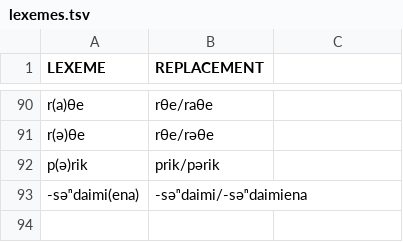
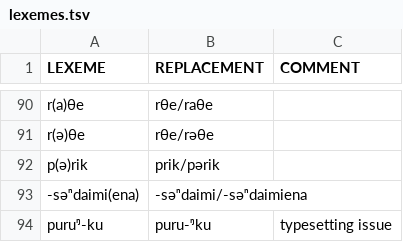
Before and after one commit to calc-project/tryonvanuatu, a TSV file: etc/lexemes.tsv, drawn as a sheet; only a part is shown, gaps mark what is left out; the diff names each change by its address in the sheet, - before the commit and + after, or states it on an @@ line.

Commit message:
update data

```diff
--- a/etc/lexemes.tsv
+++ b/etc/lexemes.tsv
-C1: (empty)
+C1: COMMENT
+row 94: puruᵑ-ku | puru-ᵑku | typesetting issue
```
Also changed, not shown: 8 other files.
